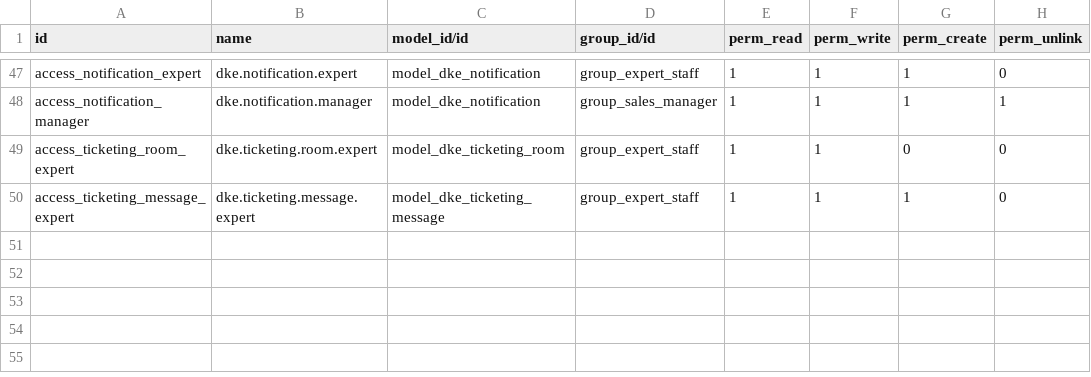
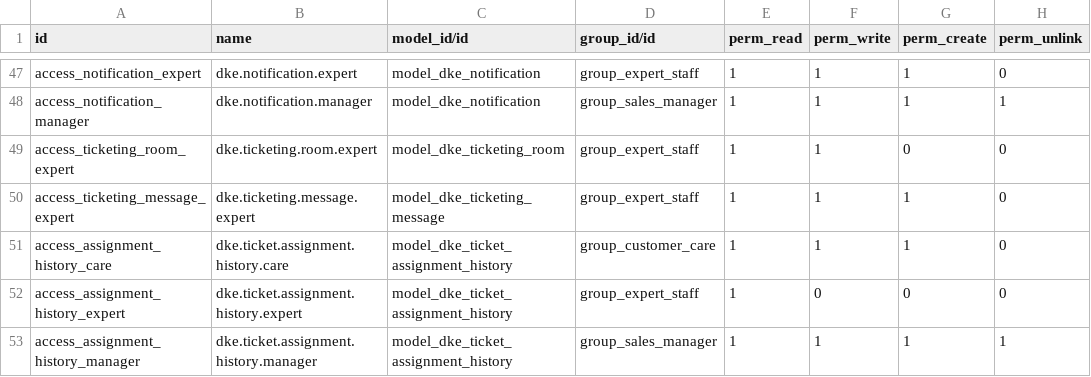
Before and after one commit to dunnowhoo/dke-be, a CSV file: security/ir.model.access.csv, drawn as a sheet; only a part is shown, gaps mark what is left out; the diff names each change by its address in the sheet, - before the commit and + after, or states it on an @@ line.

Commit message:
feat(ticketing): remove seed data, add assignment history model
- Remove helpdesk_seed_data.xml (team, SLA, ticket types, tags seed)
- Remove helpdesk_seed_data reference from __manifest__.py
- Add ticket_assignment_history model for tracking assignments
- Update helpdesk_ticket.py with assignment history logic
- Update ticketing_session.py with escalation improvements
- Update models/__init__.py to include new model
- Update security access rules for new model
- Update dke_crm_data.xml sequences
- Update ticketing_controller.py with production-ready endpoints

```diff
--- a/security/ir.model.access.csv
+++ b/security/ir.model.access.csv
+row 51: access_assignment_history_care | dke.ticket.assignment.history.care | model_dke_ticket_assignment_history | group_customer_care | 1 | 1 | 1 | 0
+row 52: access_assignment_history_expert | dke.ticket.assignment.history.expert | model_dke_ticket_assignment_history | group_expert_staff | 1 | 0 | 0 | 0
+row 53: access_assignment_history_manager | dke.ticket.assignment.history.manager | model_dke_ticket_assignment_history | group_sales_manager | 1 | 1 | 1 | 1
```
Also changed, not shown: 9 other files.
